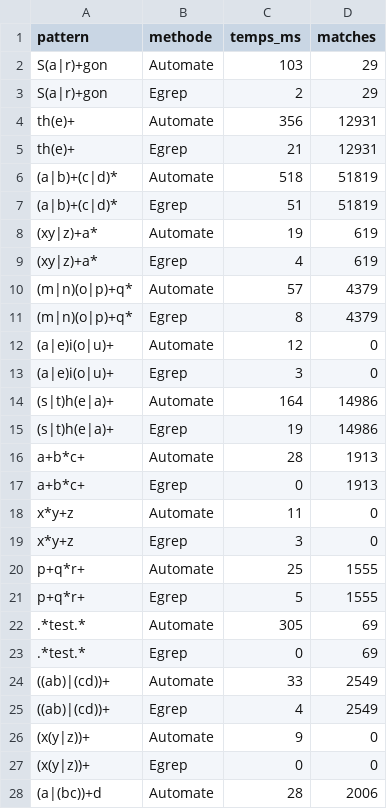
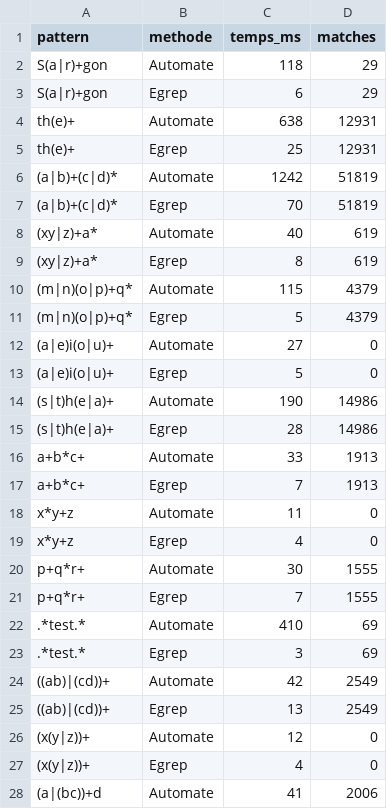
Before and after one commit to MassinS/daar_project, a CSV file: Result/Result_performance_automate_egrep/Benchmark_performance_automate_egrep.csv, drawn as a sheet; only a part is shown; the diff covers the shown part only.

```diff
--- a/Result/Result_performance_automate_egrep/Benchmark_performance_automate_egrep.csv
+++ b/Result/Result_performance_automate_egrep/Benchmark_performance_automate_egrep.csv
@@ -1,28 +1,28 @@
 pattern,methode,temps_ms,matches
-S(a|r)+gon,Automate,103,29
-S(a|r)+gon,Egrep,2,29
-th(e)+,Automate,356,12931
-th(e)+,Egrep,21,12931
-(a|b)+(c|d)*,Automate,518,51819
-(a|b)+(c|d)*,Egrep,51,51819
-(xy|z)+a*,Automate,19,619
-(xy|z)+a*,Egrep,4,619
-(m|n)(o|p)+q*,Automate,57,4379
-(m|n)(o|p)+q*,Egrep,8,4379
-(a|e)i(o|u)+,Automate,12,0
-(a|e)i(o|u)+,Egrep,3,0
-(s|t)h(e|a)+,Automate,164,14986
-(s|t)h(e|a)+,Egrep,19,14986
-a+b*c+,Automate,28,1913
-a+b*c+,Egrep,0,1913
+S(a|r)+gon,Automate,118,29
+S(a|r)+gon,Egrep,6,29
+th(e)+,Automate,638,12931
+th(e)+,Egrep,25,12931
+(a|b)+(c|d)*,Automate,1242,51819
+(a|b)+(c|d)*,Egrep,70,51819
+(xy|z)+a*,Automate,40,619
+(xy|z)+a*,Egrep,8,619
+(m|n)(o|p)+q*,Automate,115,4379
+(m|n)(o|p)+q*,Egrep,5,4379
+(a|e)i(o|u)+,Automate,27,0
+(a|e)i(o|u)+,Egrep,5,0
+(s|t)h(e|a)+,Automate,190,14986
+(s|t)h(e|a)+,Egrep,28,14986
+a+b*c+,Automate,33,1913
+a+b*c+,Egrep,7,1913
 x*y+z,Automate,11,0
-x*y+z,Egrep,3,0
-p+q*r+,Automate,25,1555
-p+q*r+,Egrep,5,1555
-.*test.*,Automate,305,69
-.*test.*,Egrep,0,69
-((ab)|(cd))+,Automate,33,2549
-((ab)|(cd))+,Egrep,4,2549
-(x(y|z))+,Automate,9,0
-(x(y|z))+,Egrep,0,0
-(a|(bc))+d,Automate,28,2006
+x*y+z,Egrep,4,0
+p+q*r+,Automate,30,1555
+p+q*r+,Egrep,7,1555
+.*test.*,Automate,410,69
+.*test.*,Egrep,3,69
+((ab)|(cd))+,Automate,42,2549
+((ab)|(cd))+,Egrep,13,2549
+(x(y|z))+,Automate,12,0
+(x(y|z))+,Egrep,4,0
+(a|(bc))+d,Automate,41,2006
```
Also changed, not shown: 8 edited cells elsewhere in this file, Result/Result_performance_KMP_automate_egrep/Benchmark_performance_KMP_automate_egrep.csv, 24 other files.
